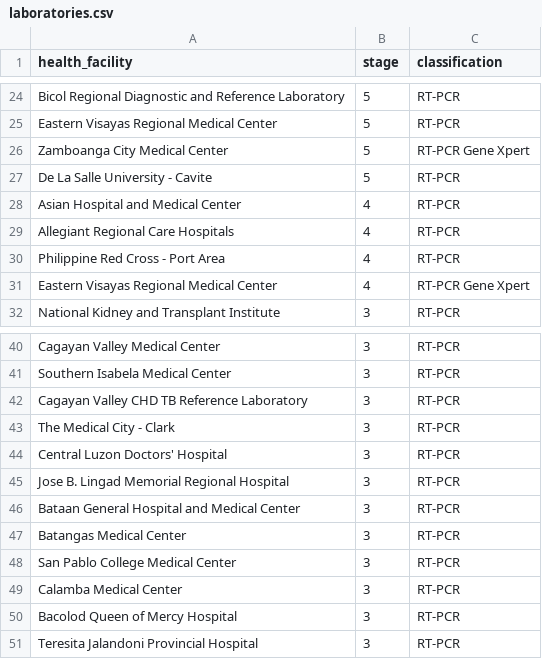
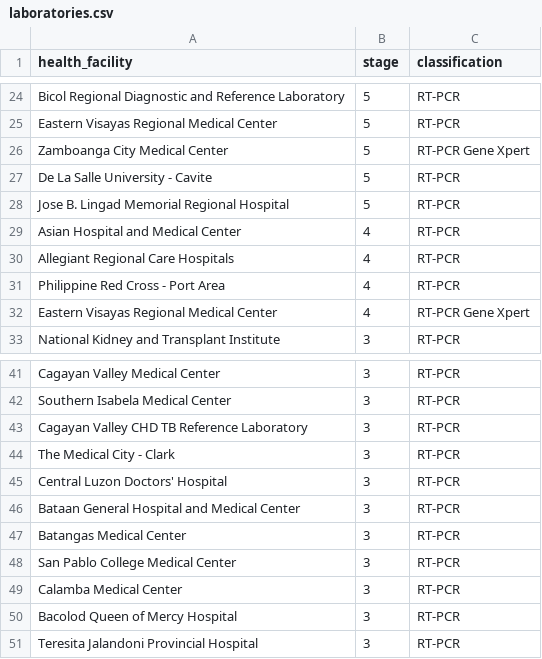
Before and after one commit to ValAnthonyB/COVID19_PH_Project, a CSV file: Raw Data/laboratories.csv, drawn as a sheet; only a part is shown, gaps mark what is left out.

Commit message:
added hospital

```diff
--- a/Raw Data/laboratories.csv
+++ b/Raw Data/laboratories.csv
@@ -27,2 +27,3 @@ Zamboanga City Medical Center,5,RT-PCR Gene Xpert
 De La Salle University - Cavite,5,RT-PCR
+Jose B. Lingad Memorial Regional Hospital,5,RT-PCR
 Asian Hospital and Medical Center,4,RT-PCR
@@ -44,3 +45,2 @@ The Medical City - Clark,3,RT-PCR
 Central Luzon Doctors' Hospital,3,RT-PCR
-Jose B. Lingad Memorial Regional Hospital,3,RT-PCR
 Bataan General Hospital and Medical Center,3,RT-PCR
```
Also changed, not shown: 3 other files.
